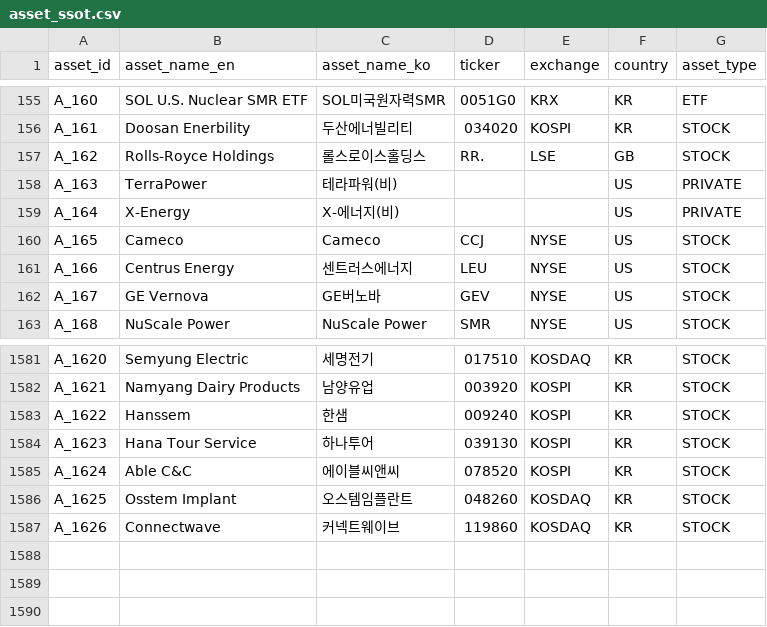
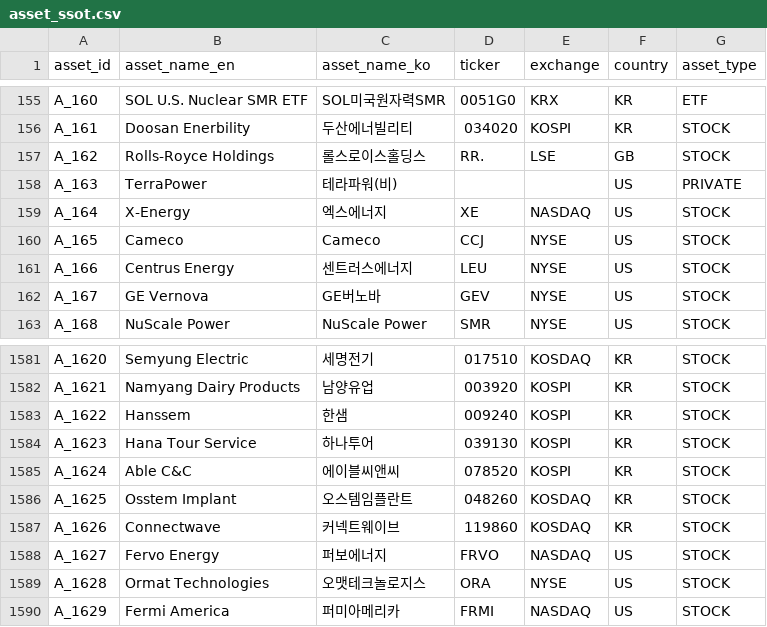
Before and after one commit to kang0302/moneytree-web, a CSV file: public/data/ssot/asset_ssot.csv, drawn as a sheet; only a part is shown, gaps mark what is left out.

```diff
--- a/public/data/ssot/asset_ssot.csv
+++ b/public/data/ssot/asset_ssot.csv
@@ -158,3 +158,3 @@ A_162,Rolls-Royce Holdings,롤스로이스홀딩스,RR.,LSE,GB,STOCK
 A_163,TerraPower,테라파워(비),,,US,PRIVATE
-A_164,X-Energy,X-에너지(비),,,US,PRIVATE
+A_164,X-Energy,엑스에너지,XE,NASDAQ,US,STOCK
 A_165,Cameco,Cameco,CCJ,NYSE,US,STOCK
@@ -1587 +1587,4 @@ A_1625,Osstem Implant,오스템임플란트,048260,KOSDAQ,KR,STOCK
 A_1626,Connectwave,커넥트웨이브,119860,KOSDAQ,KR,STOCK
+A_1627,Fervo Energy,퍼보에너지,FRVO,NASDAQ,US,STOCK
+A_1628,Ormat Technologies,오맷테크놀로지스,ORA,NYSE,US,STOCK
+A_1629,Fermi America,퍼미아메리카,FRMI,NASDAQ,US,STOCK
```
Also changed, not shown: 2 other files.
